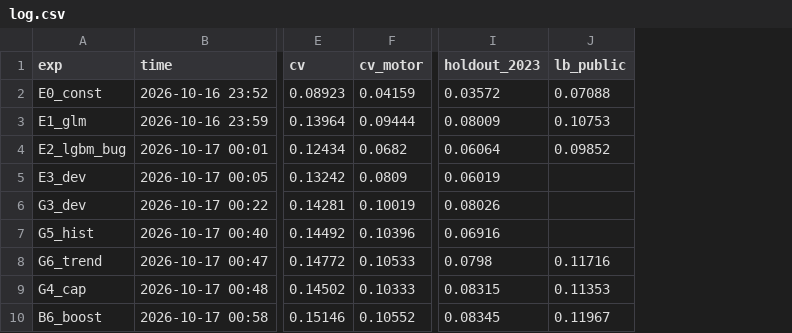
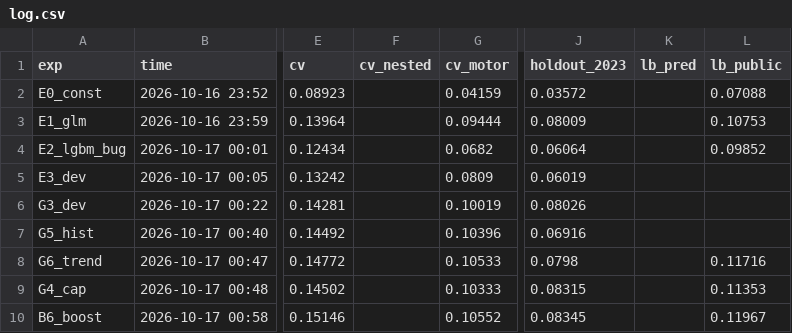
Before and after one commit to KaihuaY/iaa-hackathon-2026, a CSV file: experiments/log.csv, drawn as a sheet; only a part is shown, gaps mark what is left out; the diff covers the shown part only; the diff names each change by its address in the sheet, - before the commit and + after, or states it on an @@ line.

```diff
--- a/experiments/log.csv
+++ b/experiments/log.csv
+column F (cv_nested), empty
+column K (lb_pred), empty
```
Also changed, not shown: 1 added row, 1 removed row and 4 edited cells elsewhere in this file, 11 other files.
